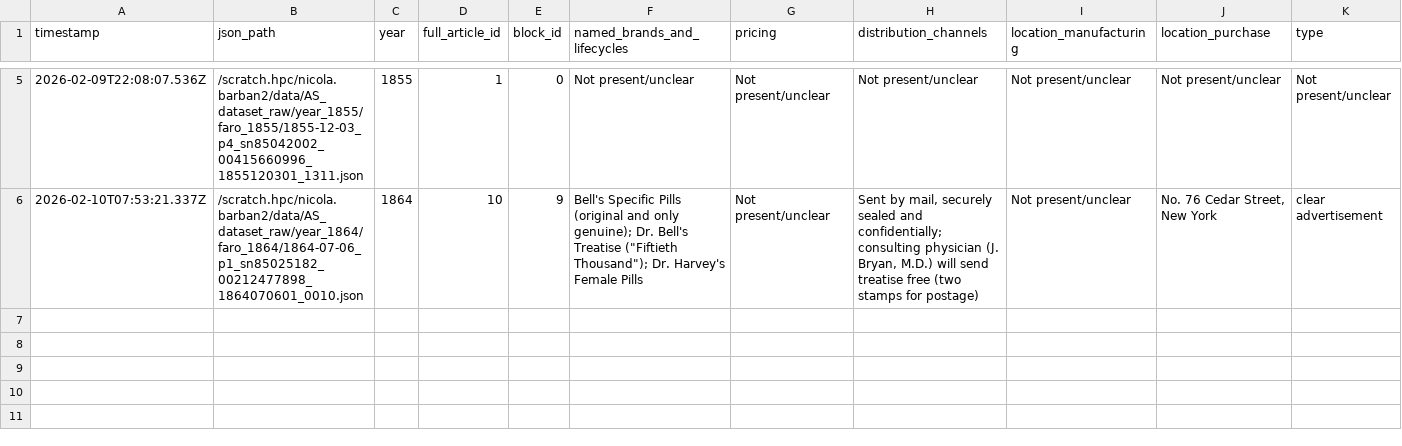
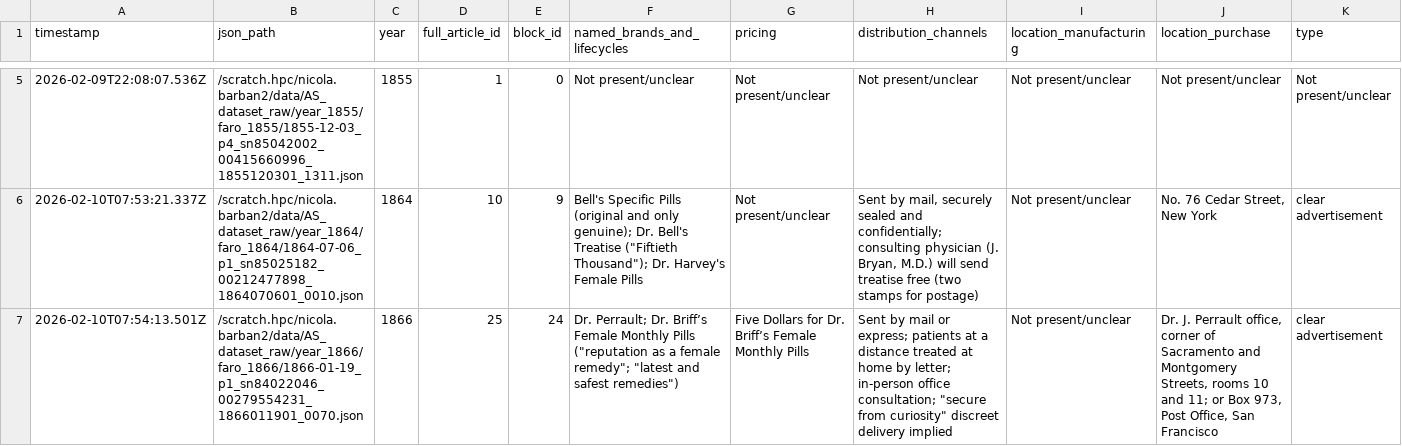
Before and after one commit to nicolabarban/fertility_ads, a CSV file: data/repro_extract.csv, drawn as a sheet; only a part is shown, gaps mark what is left out; rows hold the shown columns only; the diff names each change by its address in the sheet, - before the commit and + after, or states it on an @@ line.

Commit message:
Append repro extraction

```diff
--- a/data/repro_extract.csv
+++ b/data/repro_extract.csv
+row 7: 2026-02-10T07:54:13.501Z | /scratch.hpc/nicola.barban2/data/AS_dataset_raw/year_1866/faro_1866/1866-01-19_p1_sn84022046_00279554231_1866011901_0070.json | 1866 | 25 | 24 | Dr. Perrault; Dr. Briff’s Female Monthly Pills ("reputation as a female remedy"; "latest and safest remedies") | Five Dollars for Dr. Briff’s Female Monthly Pills | Sent by mail or express; patients at a distance treated at home by letter; in-person office consultation; "secure from curiosity" discreet delivery implied | Not present/unclear | Dr. J. Perrault office, corner of Sacramento and Montgomery Streets, rooms 10 and 11; or Box 973, Post Office, San Francisco | clear advertisement
```
